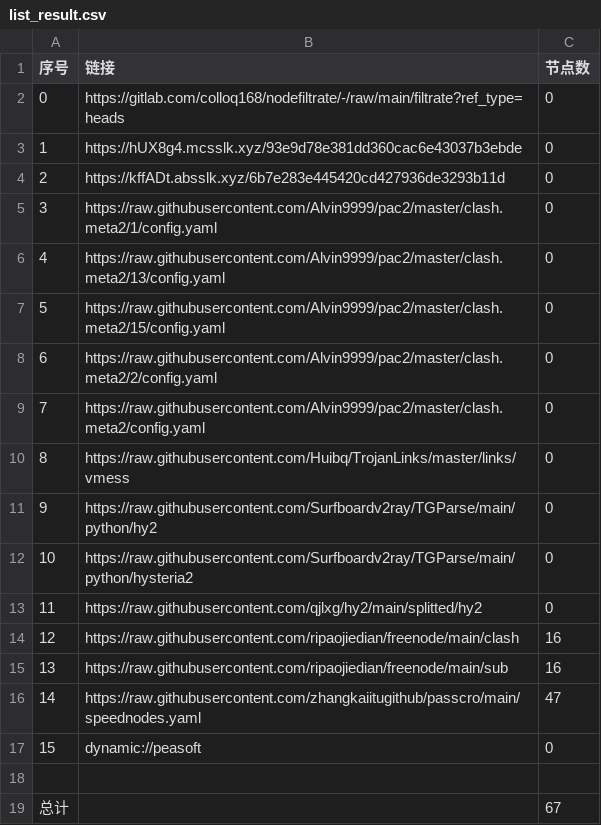
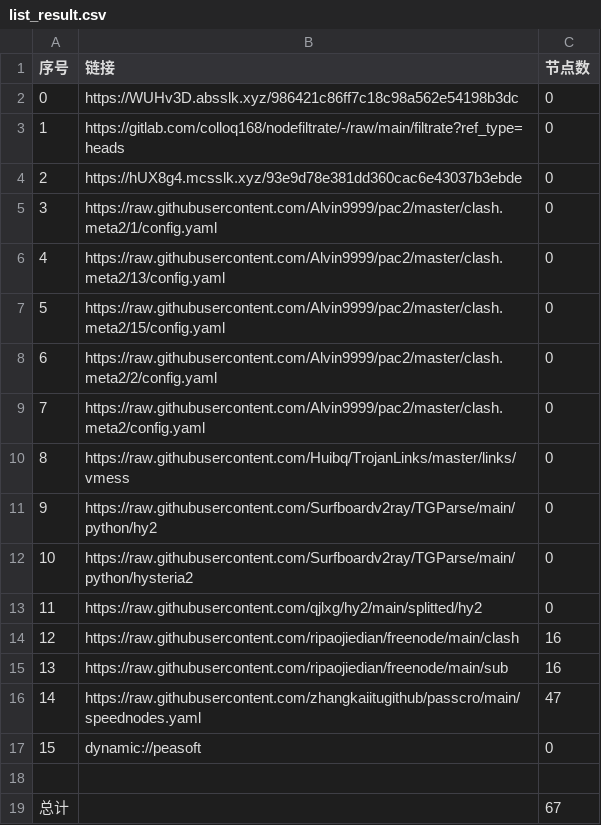
Before and after one commit to hnonly/AutoMergePublicNodes, a CSV file: list_result.csv, drawn as a sheet.

```diff
--- a/list_result.csv
+++ b/list_result.csv
@@ -1,5 +1,5 @@
 序号,链接,节点数
-0,https://gitlab.com/colloq168/nodefiltrate/-/raw/main/filtrate?ref_type=heads,0
-1,https://hUX8g4.mcsslk.xyz/93e9d78e381dd360cac6e43037b3ebde,0
-2,https://kffADt.absslk.xyz/6b7e283e445420cd427936de3293b11d,0
+0,https://WUHv3D.absslk.xyz/986421c86ff7c18c98a562e54198b3dc,0
+1,https://gitlab.com/colloq168/nodefiltrate/-/raw/main/filtrate?ref_type=heads,0
+2,https://hUX8g4.mcsslk.xyz/93e9d78e381dd360cac6e43037b3ebde,0
 3,https://raw.githubusercontent.com/Alvin9999/pac2/master/clash.meta2/1/config.yaml,0
```
Also changed, not shown: 3 other files.
